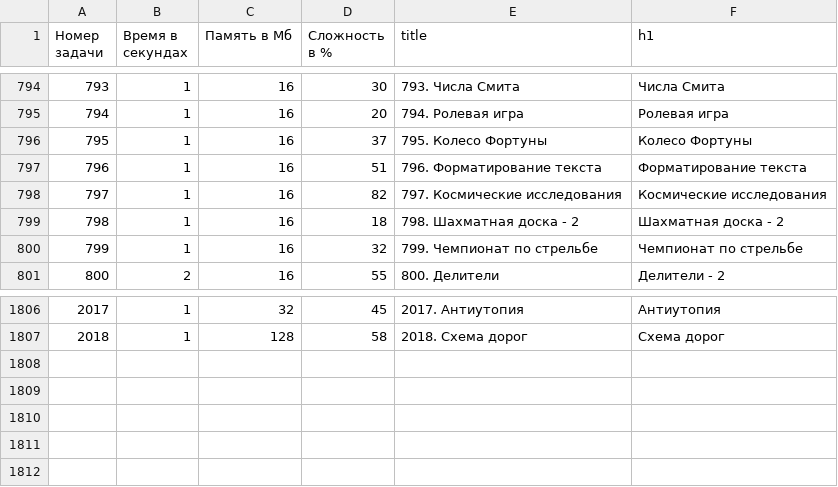
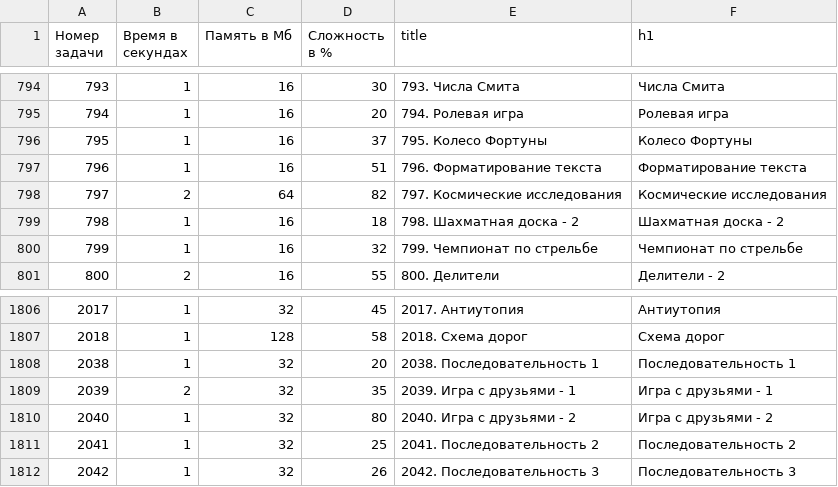
Before and after one commit to BorisMenshikov/acmp-problem-complexity-data, a CSV file: acmp-problem-info-current.csv, drawn as a sheet; only a part is shown, gaps mark what is left out.

```diff
--- a/acmp-problem-info-current.csv
+++ b/acmp-problem-info-current.csv
@@ -797,3 +797,3 @@
 796,1,16,51,796. Форматирование текста,Форматирование текста
-797,1,16,82,797. Космические исследования,Космические исследования
+797,2,64,82,797. Космические исследования,Космические исследования
 798,1,16,18,798. Шахматная доска - 2,Шахматная доска - 2
@@ -1807 +1807,6 @@
 2018,1,128,58,2018. Схема дорог,Схема дорог
+2038,1,32,20,2038. Последовательность 1,Последовательность 1
+2039,2,32,35,2039. Игра с друзьями - 1,Игра с друзьями - 1
+2040,1,32,80,2040. Игра с друзьями - 2,Игра с друзьями - 2
+2041,1,32,25,2041. Последовательность 2,Последовательность 2
+2042,1,32,26,2042. Последовательность 3,Последовательность 3
```
Also changed, not shown: acmp-problem-complexity-current.csv, 1 other file.
